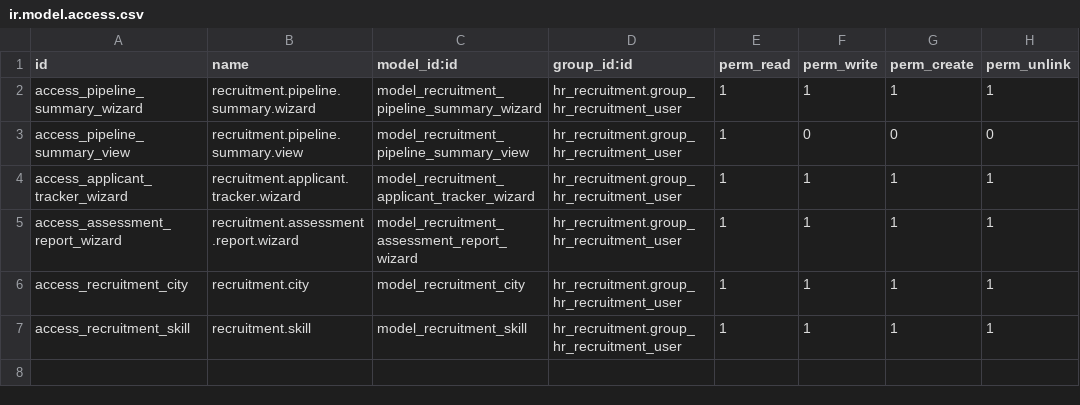
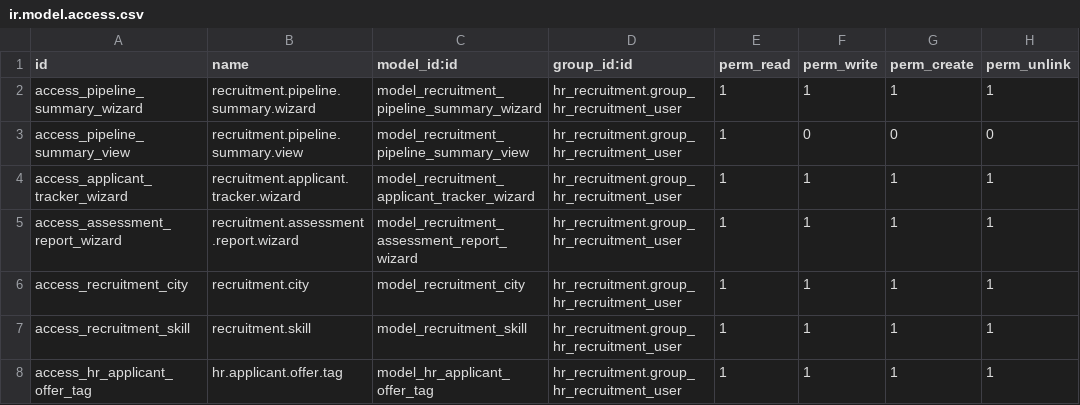
Before and after one commit to prateek-ikrux/odoo, a CSV file: custom_addons/recruitment_pipeline_report/security/ir.model.access.csv, drawn as a sheet.

Commit message:
feat: implement recruitment pipeline reporting module with custom job fields and tracking wizards

```diff
--- a/custom_addons/recruitment_pipeline_report/security/ir.model.access.csv
+++ b/custom_addons/recruitment_pipeline_report/security/ir.model.access.csv
@@ -7 +7,2 @@ access_recruitment_city,recruitment.city,model_recruitment_city,hr_recruitment.g
 access_recruitment_skill,recruitment.skill,model_recruitment_skill,hr_recruitment.group_hr_recruitment_user,1,1,1,1
+access_hr_applicant_offer_tag,hr.applicant.offer.tag,model_hr_applicant_offer_tag,hr_recruitment.group_hr_recruitment_user,1,1,1,1
```
Also changed, not shown: 10 other files.
